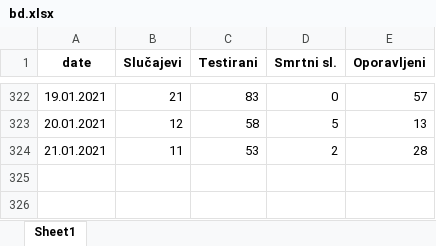
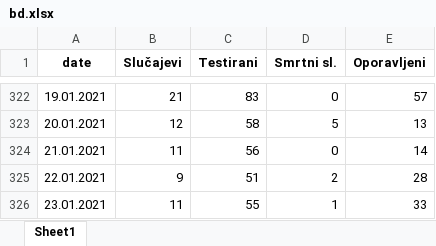
Before and after one commit to WorldWideWest/COVID-19, an Excel workbook: dataSet/cleanData/bd.xlsx, sheet Sheet1, drawn as a sheet; only a part is shown, gaps mark what is left out; values as stored, in another font and other column widths than the file's, no borders; the diff names each change by its address in the sheet, - before the commit and + after, or states it on an @@ line.

```diff
--- a/dataSet/cleanData/bd.xlsx (sheet Sheet1)
+++ b/dataSet/cleanData/bd.xlsx (sheet Sheet1)
-C324 (Testirani): 53
+C324 (Testirani): 56
-D324 (Smrtni sl.): 2
+D324 (Smrtni sl.): 0
-E324 (Oporavljeni): 28
+E324 (Oporavljeni): 14
+row 325: 22.01.2021 | 9 | 51 | 2 | 28
+row 326: 23.01.2021 | 11 | 55 | 1 | 33
```
Also changed, not shown: dataSet/cleanData/cleanData.xlsx, dataSet/cleanData/fbih.xlsx, 8 other files.
